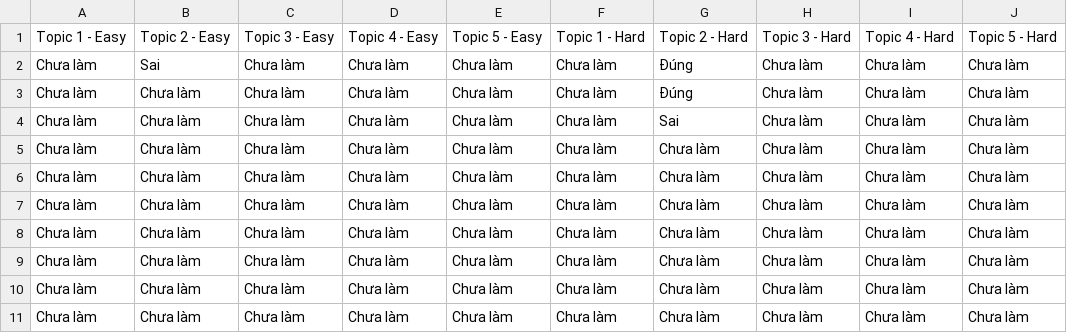
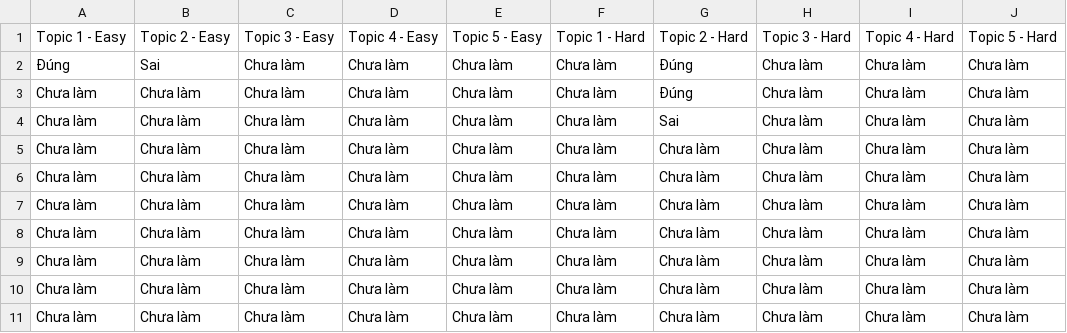
Before and after one commit to khlinhdao/Python-Project, a CSV file: user_dictation_progress/longpham_progress.csv, drawn as a sheet.

Commit message:
Update value in longpham_progress.csv

```diff
--- a/user_dictation_progress/longpham_progress.csv
+++ b/user_dictation_progress/longpham_progress.csv
@@ -1,3 +1,3 @@
 Topic 1 - Easy,Topic 2 - Easy,Topic 3 - Easy,Topic 4 - Easy,Topic 5 - Easy,Topic 1 - Hard,Topic 2 - Hard,Topic 3 - Hard,Topic 4 - Hard,Topic 5 - Hard
-Chưa làm,Sai,Chưa làm,Chưa làm,Chưa làm,Chưa làm,Đúng,Chưa làm,Chưa làm,Chưa làm
+Đúng,Sai,Chưa làm,Chưa làm,Chưa làm,Chưa làm,Đúng,Chưa làm,Chưa làm,Chưa làm
 Chưa làm,Chưa làm,Chưa làm,Chưa làm,Chưa làm,Chưa làm,Đúng,Chưa làm,Chưa làm,Chưa làm
```
